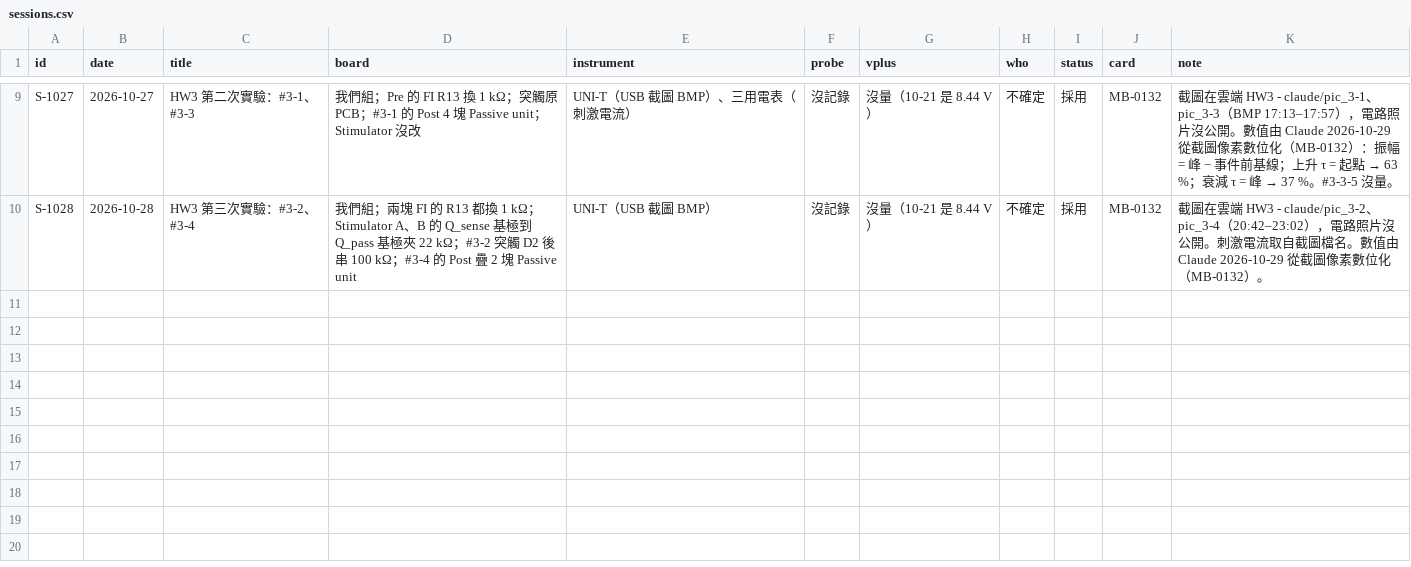
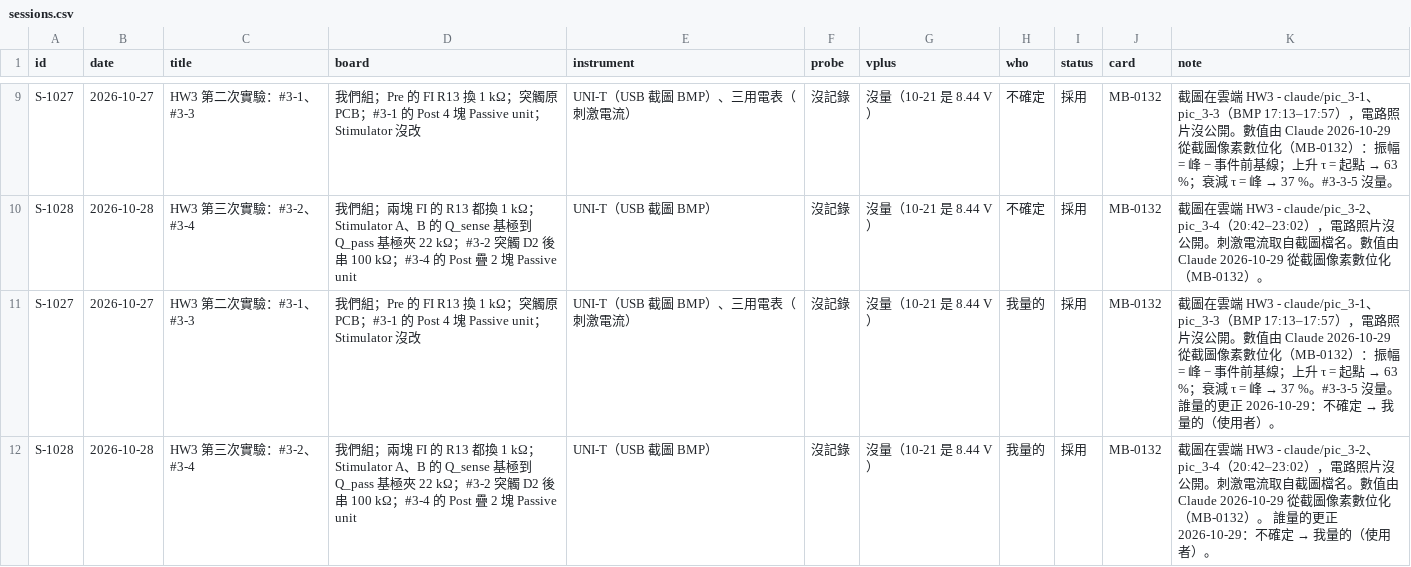
Before and after one commit to lucassullivan0219/lucassullivan0219.github.io, a CSV file: modern-bioelectricity/lab-records/sessions.csv, drawn as a sheet; only a part is shown, gaps mark what is left out; the diff names each change by its address in the sheet, - before the commit and + after, or states it on an @@ line.

```diff
--- a/modern-bioelectricity/lab-records/sessions.csv
+++ b/modern-bioelectricity/lab-records/sessions.csv
+row 11: S-1027 | 2026-10-27 | HW3 第二次實驗：#3-1、#3-3 | 我們組；Pre 的 FI R13 換 1 kΩ；突觸原 PCB；#3-1 的 Post 4 塊 Passive unit；Stimulator 沒改 | UNI-T（USB 截圖 BMP）、三用電表（刺激電流） | 沒記錄 | 沒量（10-21 是 8.44 V） | 我量的 | 採用 | MB-0132 | 截圖在雲端 HW3 - claude/pic_3-1、pic_3-3（BMP 17:13–17:57），電路照片沒公開。數值由 Claude 2026-10-29 從截圖像素數位化（MB-0132）：振幅 = 峰 − 事件前基線；上升 τ = 起點 → 63 %；衰減 τ = 峰 → 37 %。#3-3-5 沒量。 誰量的更正 2026-10-29：不確定 → 我量的（使用者）。
+row 12: S-1028 | 2026-10-28 | HW3 第三次實驗：#3-2、#3-4 | 我們組；兩塊 FI 的 R13 都換 1 kΩ；Stimulator A、B 的 Q_sense 基極到 Q_pass 基極夾 22 kΩ；#3-2 突觸 D2 後串 100 kΩ；#3-4 的 Post 疊 2 塊 Passive unit | UNI-T（USB 截圖 BMP） | 沒記錄 | 沒量（10-21 是 8.44 V） | 我量的 | 採用 | MB-0132 | 截圖在雲端 HW3 - claude/pic_3-2、pic_3-4（20:42–23:02），電路照片沒公開。刺激電流取自截圖檔名。數值由 Claude 2026-10-29 從截圖像素數位化（MB-0132）。 誰量的更正 2026-10-29：不確定 → 我量的（使用者）。
```
Also changed, not shown: 2 other files.
